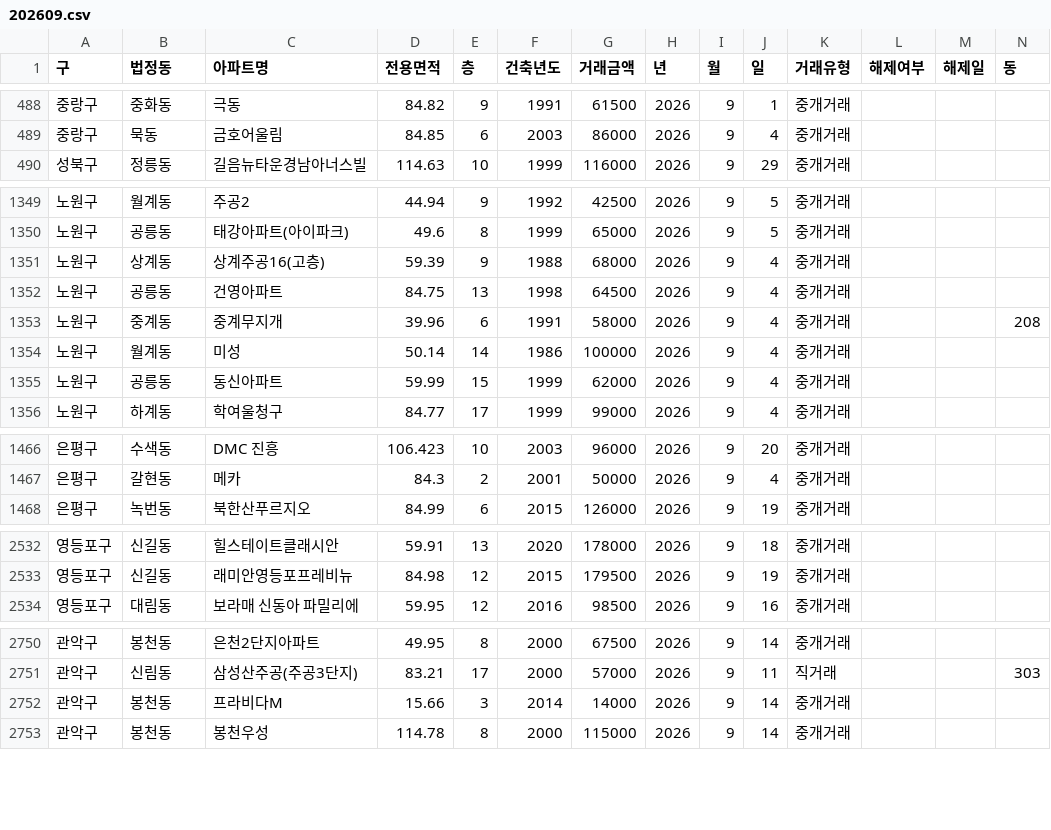
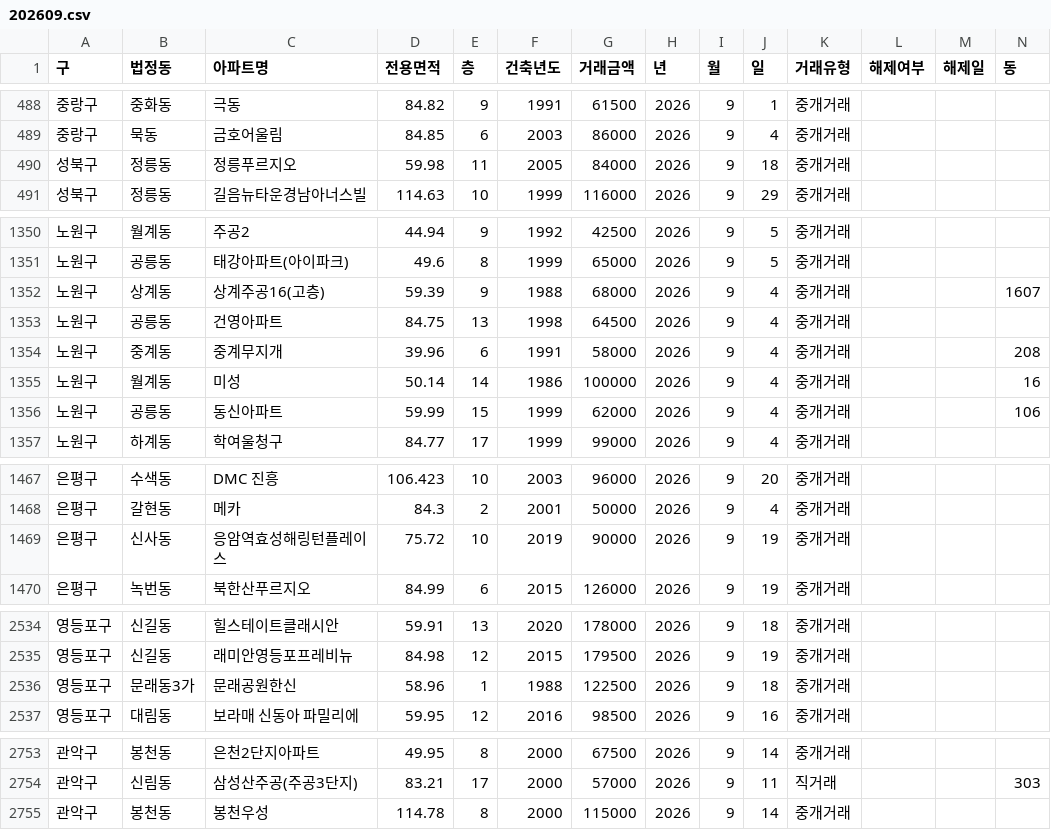
Before and after one commit to sean794/Real-Estate, a CSV file: data/apt_trade/202609.csv, drawn as a sheet; only a part is shown, gaps mark what is left out; the diff covers the shown part only.

```diff
--- a/data/apt_trade/202609.csv
+++ b/data/apt_trade/202609.csv
@@ -489,2 +489,3 @@
 중랑구,묵동,금호어울림,84.85,6,2003,86000,2026,9,4,중개거래,,,
+성북구,정릉동,정릉푸르지오,59.98,11,2005,84000,2026,9,18,중개거래,,,
 성북구,정릉동,길음뉴타운경남아너스빌,114.63,10,1999,116000,2026,9,29,중개거래,,,
@@ -1350,7 +1351,7 @@
 노원구,공릉동,태강아파트(아이파크),49.6,8,1999,65000,2026,9,5,중개거래,,,
-노원구,상계동,상계주공16(고층),59.39,9,1988,68000,2026,9,4,중개거래,,,
+노원구,상계동,상계주공16(고층),59.39,9,1988,68000,2026,9,4,중개거래,,,1607
 노원구,공릉동,건영아파트,84.75,13,1998,64500,2026,9,4,중개거래,,,
 노원구,중계동,중계무지개,39.96,6,1991,58000,2026,9,4,중개거래,,,208
-노원구,월계동,미성,50.14,14,1986,100000,2026,9,4,중개거래,,,
-노원구,공릉동,동신아파트,59.99,15,1999,62000,2026,9,4,중개거래,,,
+노원구,월계동,미성,50.14,14,1986,100000,2026,9,4,중개거래,,,16
+노원구,공릉동,동신아파트,59.99,15,1999,62000,2026,9,4,중개거래,,,106
 노원구,하계동,학여울청구,84.77,17,1999,99000,2026,9,4,중개거래,,,
@@ -1467,2 +1468,3 @@
 은평구,갈현동,메카,84.3,2,2001,50000,2026,9,4,중개거래,,,
+은평구,신사동,응암역효성해링턴플레이스,75.72,10,2019,90000,2026,9,19,중개거래,,,
 은평구,녹번동,북한산푸르지오,84.99,6,2015,126000,2026,9,19,중개거래,,,
@@ -2533,2 +2535,3 @@
 영등포구,신길동,래미안영등포프레비뉴,84.98,12,2015,179500,2026,9,19,중개거래,,,
+영등포구,문래동3가,문래공원한신,58.96,1,1988,122500,2026,9,18,중개거래,,,
 영등포구,대림동,보라매 신동아 파밀리에,59.95,12,2016,98500,2026,9,16,중개거래,,,
@@ -2751,3 +2754,2 @@
 관악구,신림동,삼성산주공(주공3단지),83.21,17,2000,57000,2026,9,11,직거래,,,303
-관악구,봉천동,프라비다M,15.66,3,2014,14000,2026,9,14,중개거래,,,
 관악구,봉천동,봉천우성,114.78,8,2000,115000,2026,9,14,중개거래,,,
```
Also changed, not shown: 38 edited cells elsewhere in this file, data/apt_trade/202611.csv, docs/data/apt_trade/202609.csv, 16 other files.
